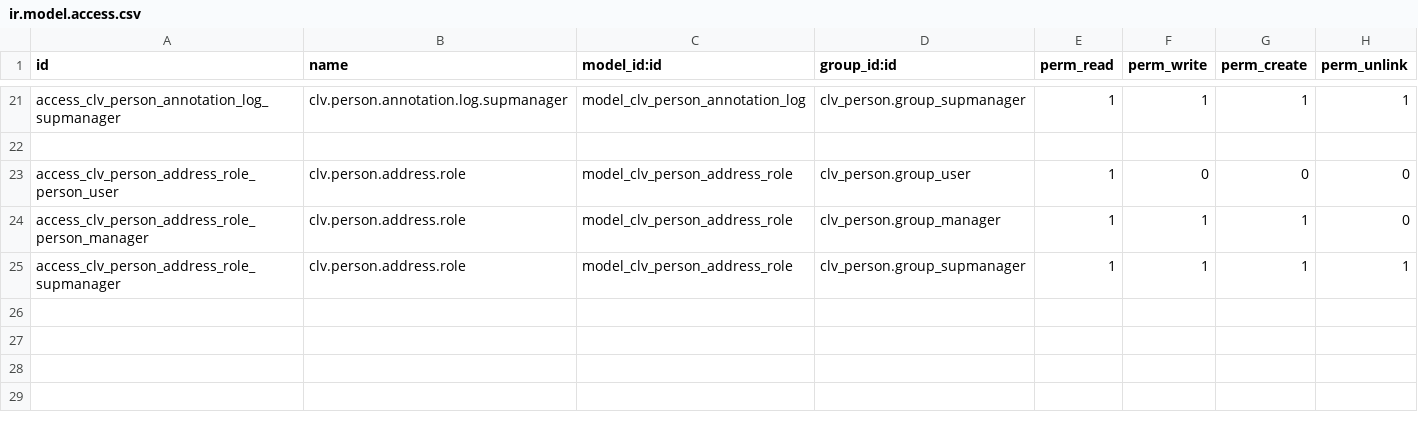
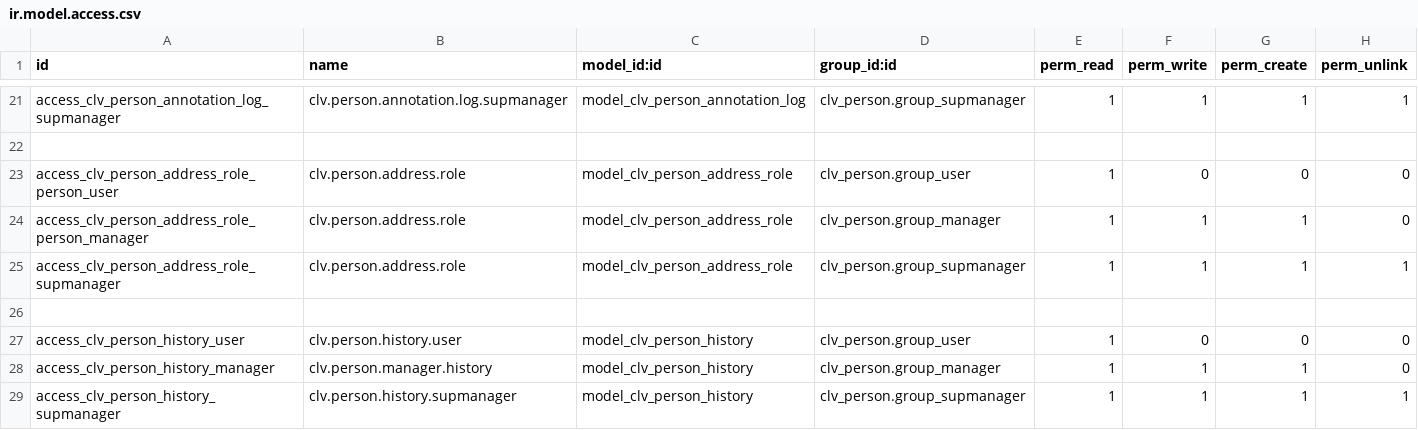
Before and after one commit to CLVsol/clvsol_odoo_addons, a CSV file: clv_person/security/ir.model.access.csv, drawn as a sheet; only a part is shown, gaps mark what is left out; the diff names each change by its address in the sheet, - before the commit and + after, or states it on an @@ line.

Commit message:
[IMP] clv_person (ADD Person History)

```diff
--- a/clv_person/security/ir.model.access.csv
+++ b/clv_person/security/ir.model.access.csv
+row 26: (empty)
+row 27: access_clv_person_history_user | clv.person.history.user | model_clv_person_history | clv_person.group_user | 1 | 0 | 0 | 0
+row 28: access_clv_person_history_manager | clv.person.manager.history | model_clv_person_history | clv_person.group_manager | 1 | 1 | 1 | 0
+row 29: access_clv_person_history_supmanager | clv.person.history.supmanager | model_clv_person_history | clv_person.group_supmanager | 1 | 1 | 1 | 1
```
Also changed, not shown: 4 other files.
